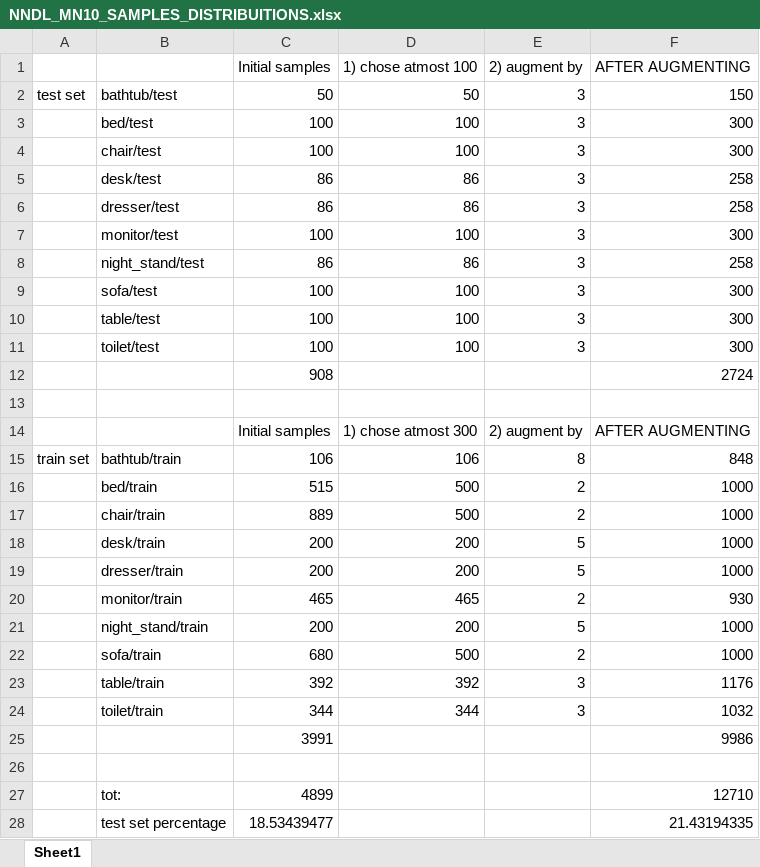
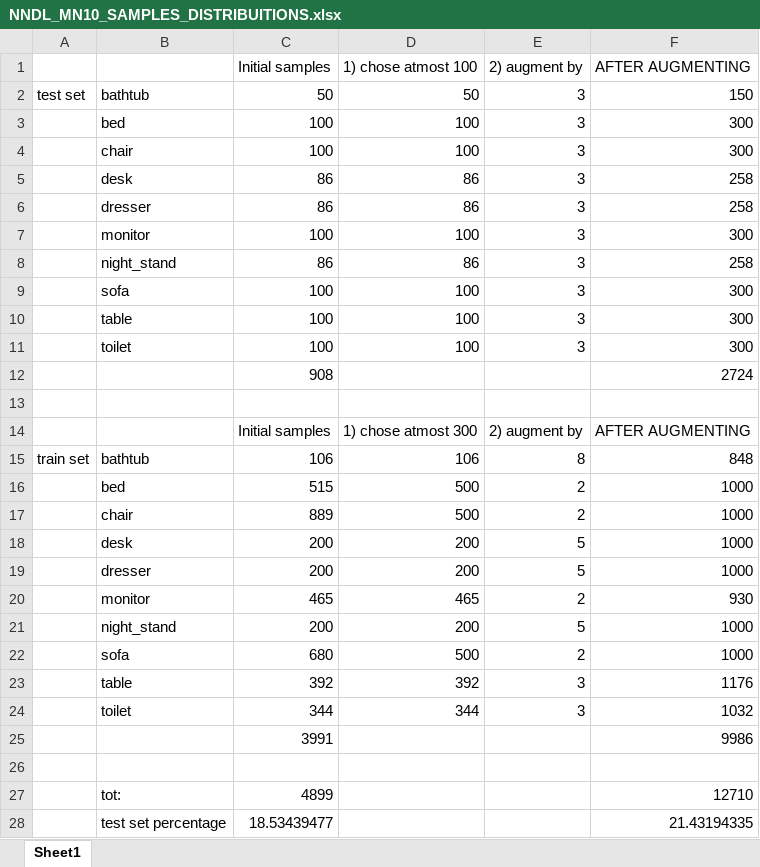
Before and after one commit to mrsingh-10/3d_classification, an Excel workbook: code/NNDL_MN10_SAMPLES_DISTRIBUITIONS.xlsx, sheet Sheet1, drawn as a sheet; only a part is shown; values as stored, in another font and other column widths than the file's, no borders; charts and pictures not drawn; the diff names each change by its address in the sheet, - before the commit and + after, or states it on an @@ line.

```diff
--- a/code/NNDL_MN10_SAMPLES_DISTRIBUITIONS.xlsx (sheet Sheet1)
+++ b/code/NNDL_MN10_SAMPLES_DISTRIBUITIONS.xlsx (sheet Sheet1)
-B2: bathtub/test
+B2: bathtub
-B3: bed/test
+B3: bed
-B4: chair/test
+B4: chair
-B5: desk/test
+B5: desk
-B6: dresser/test
+B6: dresser
-B7: monitor/test
+B7: monitor
-B8: night_stand/test
+B8: night_stand
-B9: sofa/test
+B9: sofa
-B10: table/test
+B10: table
-B11: toilet/test
+B11: toilet
-B15: bathtub/train
+B15: bathtub
-B16: bed/train
+B16: bed
-B17: chair/train
+B17: chair
-B18: desk/train
+B18: desk
-B19: dresser/train
+B19: dresser
-B20: monitor/train
+B20: monitor
-B21: night_stand/train
+B21: night_stand
-B22: sofa/train
+B22: sofa
-B23: table/train
+B23: table
-B24: toilet/train
+B24: toilet
```
Also changed, not shown: charts or pictures, 24 other files.
